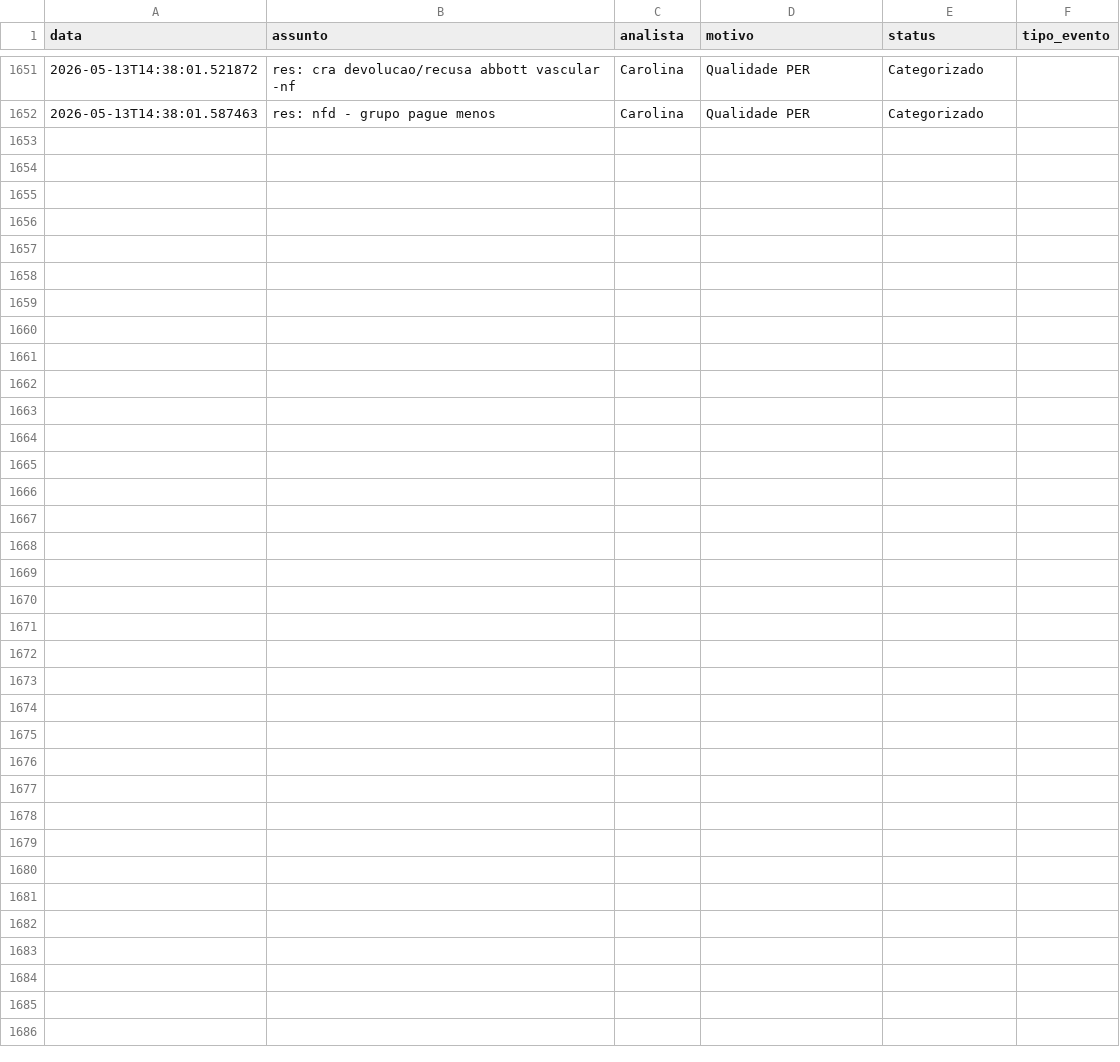
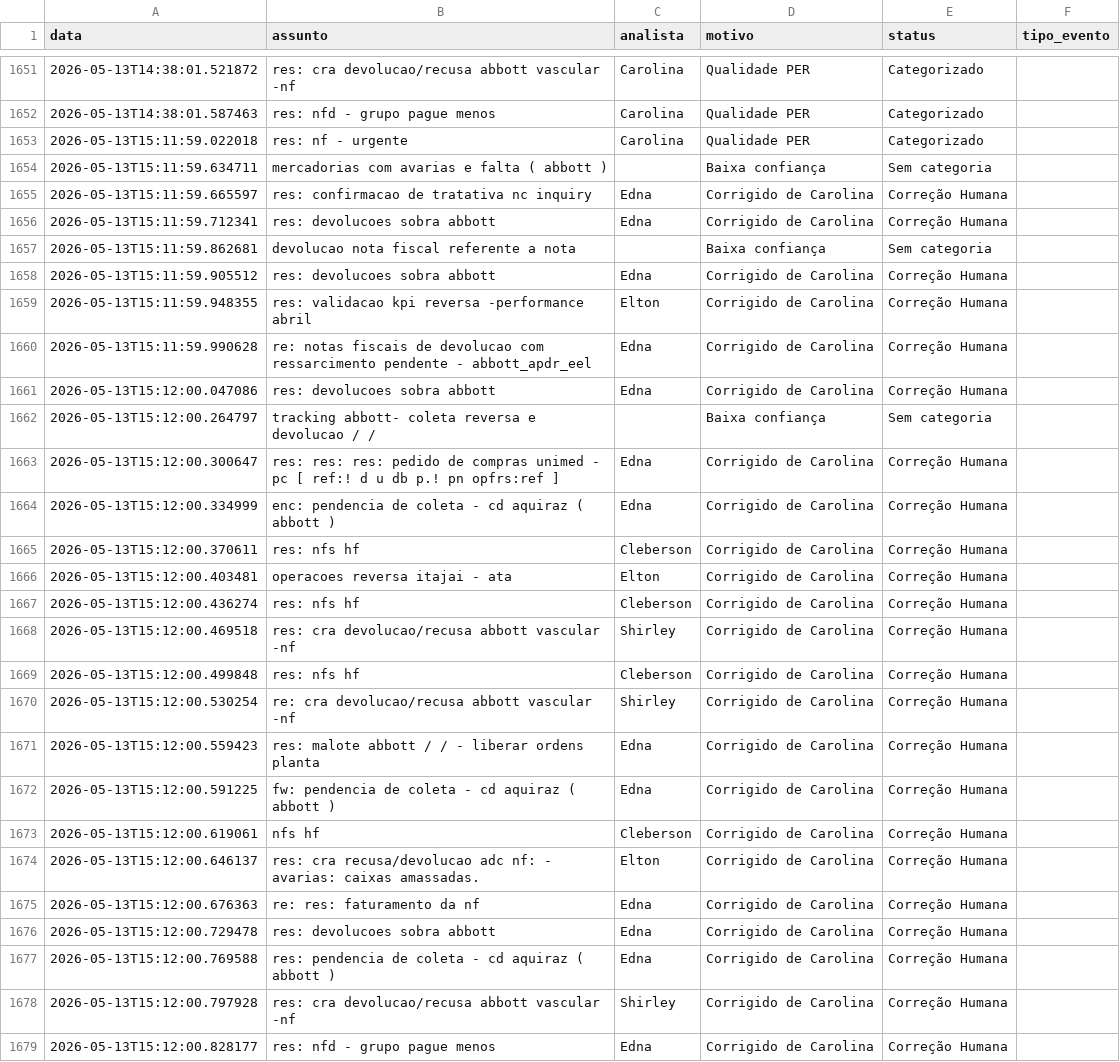
Before and after one commit to LeozeraOwned/dashboard-emails, a CSV file: log_emails.csv, drawn as a sheet; only a part is shown, gaps mark what is left out.

Commit message:
Atualização automática log_emails.csv

```diff
--- a/log_emails.csv
+++ b/log_emails.csv
@@ -1652 +1652,28 @@ data;assunto;analista;motivo;status;tipo_evento
 2026-05-13T14:38:01.587463;res: nfd - grupo pague menos;Carolina;Qualidade PER;Categorizado
+2026-05-13T15:11:59.022018;res: nf - urgente;Carolina;Qualidade PER;Categorizado
+2026-05-13T15:11:59.634711;mercadorias com avarias e falta ( abbott );;Baixa confiança;Sem categoria
+2026-05-13T15:11:59.665597;res: confirmacao de tratativa nc inquiry;Edna;Corrigido de Carolina;Correção Humana
+2026-05-13T15:11:59.712341;res: devolucoes sobra abbott;Edna;Corrigido de Carolina;Correção Humana
+2026-05-13T15:11:59.862681;devolucao nota fiscal referente a nota;;Baixa confiança;Sem categoria
+2026-05-13T15:11:59.905512;res: devolucoes sobra abbott;Edna;Corrigido de Carolina;Correção Humana
+2026-05-13T15:11:59.948355;res: validacao kpi reversa -performance abril;Elton;Corrigido de Carolina;Correção Humana
+2026-05-13T15:11:59.990628;re: notas fiscais de devolucao com ressarcimento pendente - abbott_apdr_eel;Edna;Corrigido de Carolina;Correção Humana
+2026-05-13T15:12:00.047086;res: devolucoes sobra abbott;Edna;Corrigido de Carolina;Correção Humana
+2026-05-13T15:12:00.264797;tracking abbott- coleta reversa e devolucao / /;;Baixa confiança;Sem categoria
+2026-05-13T15:12:00.300647;res: res: res: pedido de compras unimed - pc [ ref:! d u db p.! pn opfrs:ref ];Edna;Corrigido de Carolina;Correção Humana
+2026-05-13T15:12:00.334999;enc: pendencia de coleta - cd aquiraz ( abbott );Edna;Corrigido de Carolina;Correção Humana
+2026-05-13T15:12:00.370611;res: nfs hf;Cleberson;Corrigido de Carolina;Correção Humana
+2026-05-13T15:12:00.403481;operacoes reversa itajai - ata;Elton;Corrigido de Carolina;Correção Humana
+2026-05-13T15:12:00.436274;res: nfs hf;Cleberson;Corrigido de Carolina;Correção Humana
+2026-05-13T15:12:00.469518;res: cra devolucao/recusa abbott vascular -nf;Shirley;Corrigido de Carolina;Correção Humana
+2026-05-13T15:12:00.499848;res: nfs hf;Cleberson;Corrigido de Carolina;Correção Humana
+2026-05-13T15:12:00.530254;re: cra devolucao/recusa abbott vascular -nf;Shirley;Corrigido de Carolina;Correção Humana
+2026-05-13T15:12:00.559423;res: malote abbott / / - liberar ordens planta;Edna;Corrigido de Carolina;Correção Humana
+2026-05-13T15:12:00.591225;fw: pendencia de coleta - cd aquiraz ( abbott );Edna;Corrigido de Carolina;Correção Humana
+2026-05-13T15:12:00.619061;nfs hf;Cleberson;Corrigido de Carolina;Correção Humana
+2026-05-13T15:12:00.646137;res: cra recusa/devolucao adc nf: - avarias: caixas amassadas.;Elton;Corrigido de Carolina;Correção Humana
+2026-05-13T15:12:00.676363;re: res: faturamento da nf;Edna;Corrigido de Carolina;Correção Humana
+2026-05-13T15:12:00.729478;res: devolucoes sobra abbott;Edna;Corrigido de Carolina;Correção Humana
+2026-05-13T15:12:00.769588;res: pendencia de coleta - cd aquiraz ( abbott );Edna;Corrigido de Carolina;Correção Humana
+2026-05-13T15:12:00.797928;res: cra devolucao/recusa abbott vascular -nf;Shirley;Corrigido de Carolina;Correção Humana
+2026-05-13T15:12:00.828177;res: nfd - grupo pague menos;Edna;Corrigido de Carolina;Correção Humana
```
